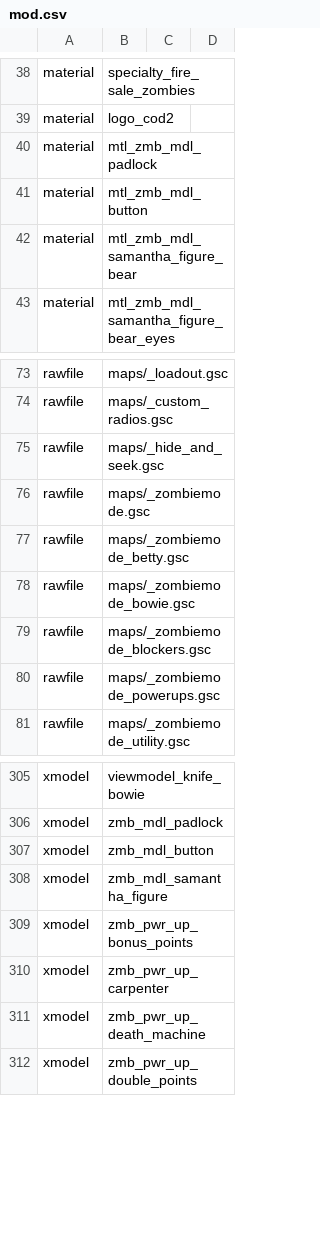
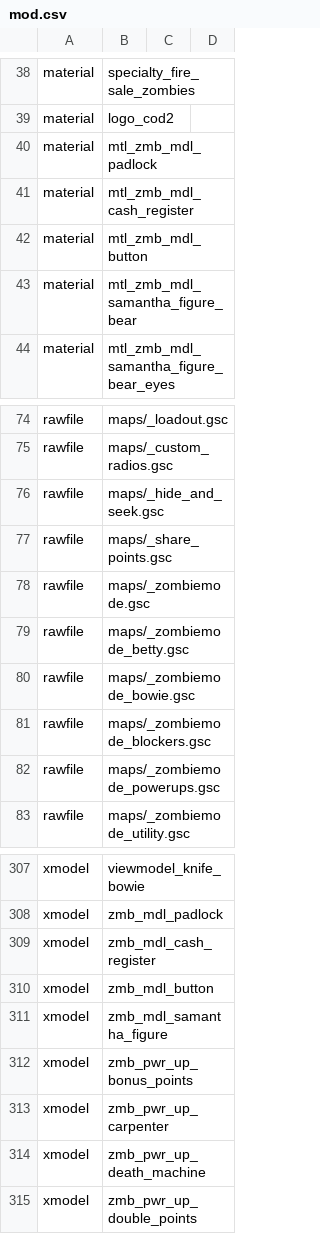
Before and after one commit to Keyware-Digital/NDU-Reloaded, a CSV file: mod.csv, drawn as a sheet; only a part is shown, gaps mark what is left out; the diff names each change by its address in the sheet, - before the commit and + after, or states it on an @@ line.

Commit message:
miscellaneous + share points [WIP]

```diff
--- a/mod.csv
+++ b/mod.csv
+row 41: material | mtl_zmb_mdl_cash_register
+row 77: rawfile | maps/_share_points.gsc
+row 309: xmodel | zmb_mdl_cash_register
```
Also changed, not shown: 17 other files.
